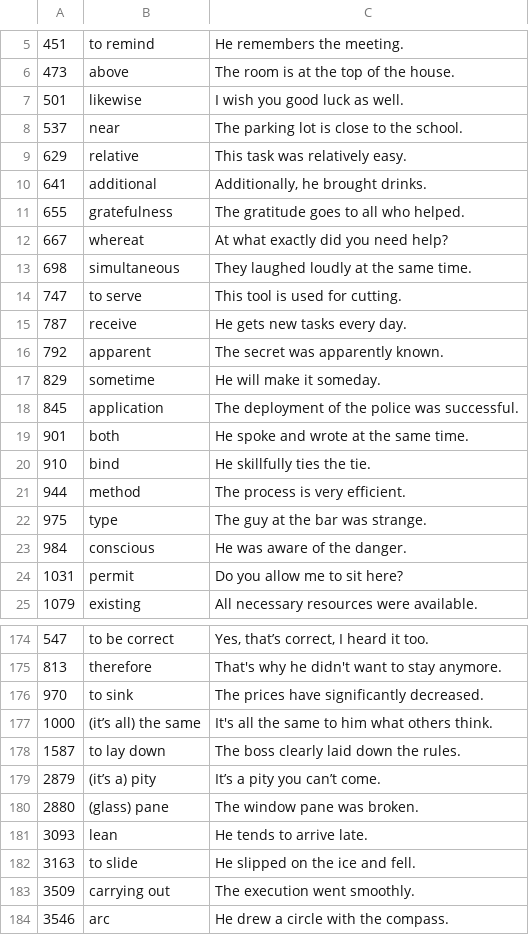
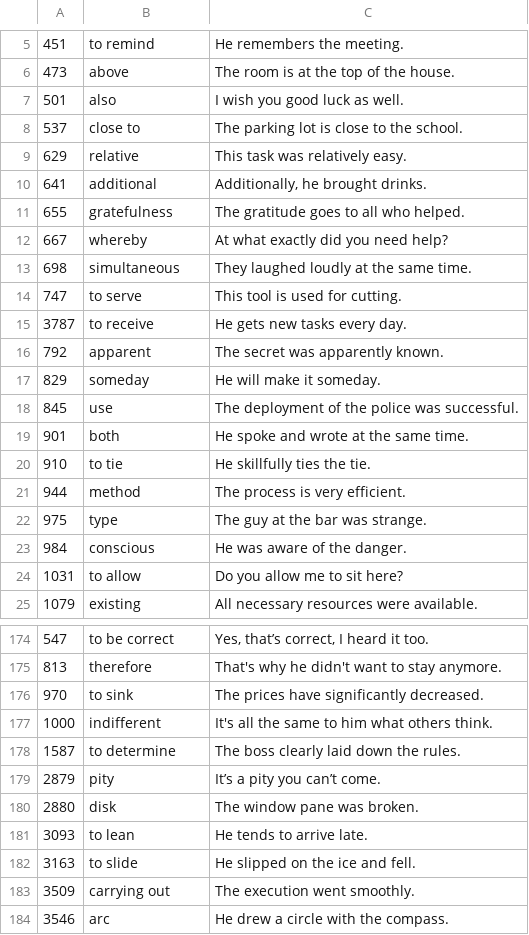
Before and after one commit to deemp/anki-decks, a CSV file: sentences/frequency/de/data/processed/bad-en.csv, drawn as a sheet; only a part is shown, gaps mark what is left out; removed rows and columns are numbered as before the commit, all else as after; the diff covers the shown part only; the diff names each change by its address in the sheet, - before the commit and + after, or states it on an @@ line.

```diff
--- a/sentences/frequency/de/data/processed/bad-en.csv
+++ b/sentences/frequency/de/data/processed/bad-en.csv
-B7: likewise
+B7: also
-B8: near
+B8: close to
-B12: whereat
+B12: whereby
-row 15: 787 | receive | He gets new tasks every day.
+row 15: 3787 | to receive | He gets new tasks every day.
-B17: sometime
+B17: someday
-B18: application
+B18: use
-B20: bind
+B20: to tie
-B24: permit
+B24: to allow
-B177: (it’s all) the same
+B177: indifferent
-B178: to lay down
+B178: to determine
-B179: (it’s a) pity
+B179: pity
-B180: (glass) pane
+B180: disk
-B181: lean
+B181: to lean
```
Also changed, not shown: 1 added row, 1 removed row and 51 edited cells elsewhere in this file.
